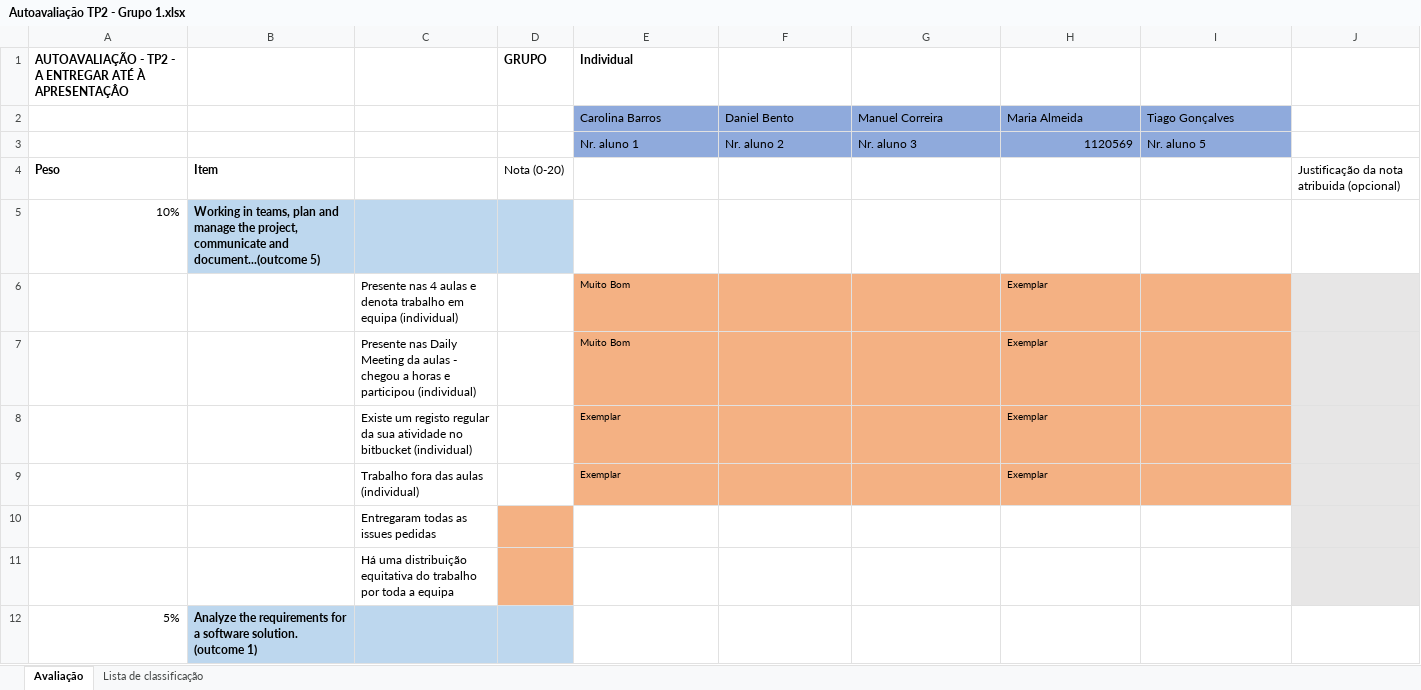
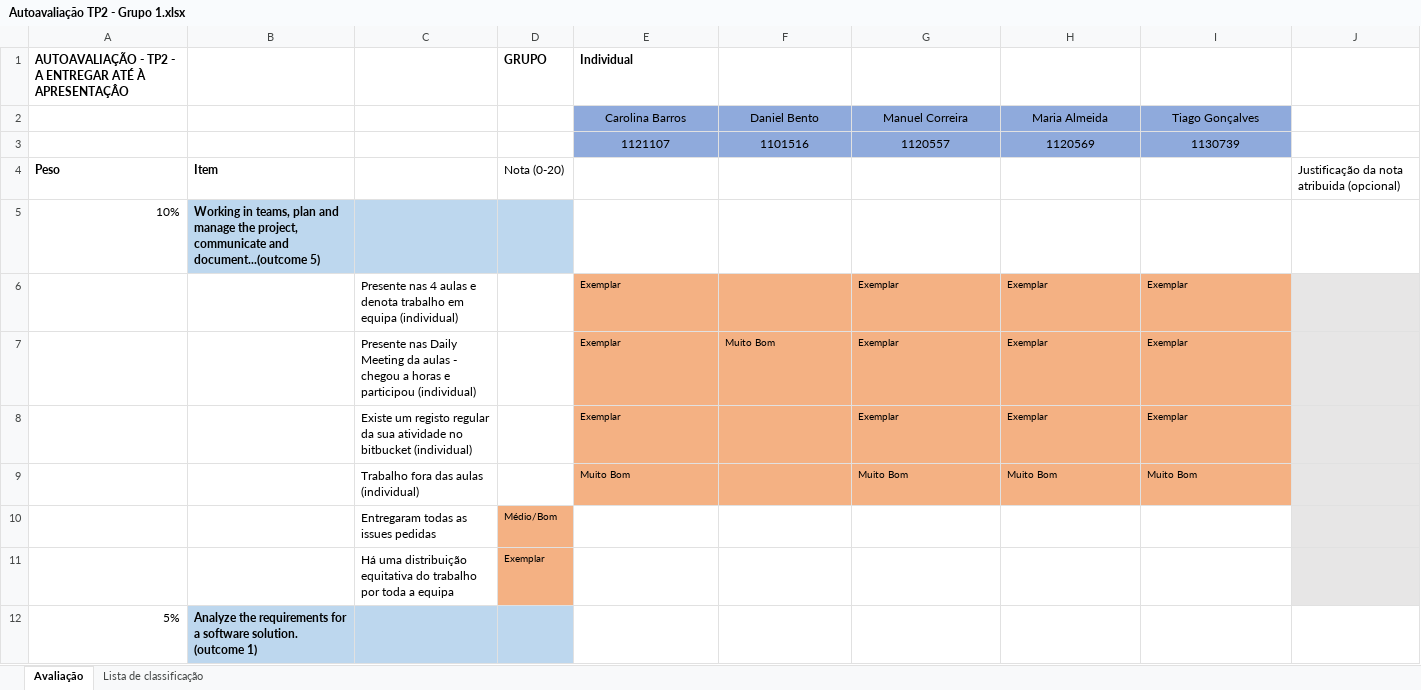
Before and after one commit to acarolinafbarros/LABDSOFT, an Excel workbook: Documentacao/Entrega 2/Autoavaliação/Autoavaliação TP2 - Grupo 1.xlsx, sheet Avaliação, drawn as a sheet; only a part is shown; values as stored, in another font and other column widths than the file's, no borders; removed rows and columns are numbered as before the commit, all else as after; the diff covers the shown part only; the diff names each change by its address in the sheet, - before the commit and + after, or states it on an @@ line.

Commit message:
Update do doc de auto-avaliação

```diff
--- a/Documentacao/Entrega 2/Autoavaliação/Autoavaliação TP2 - Grupo 1.xlsx (sheet Avaliação)
+++ b/Documentacao/Entrega 2/Autoavaliação/Autoavaliação TP2 - Grupo 1.xlsx (sheet Avaliação)
-E2:I2 alignment: left
+E2:I2 alignment: center
-row 3:  |  |  |  | Nr. aluno 1 | Nr. aluno 2 | Nr. aluno 3 | 1120569 | Nr. aluno 5
+row 3:  |  |  |  | 1121107 | 1101516 | 1120557 | 1120569 | 1130739
-row 6:  |  | Presente nas 4 aulas e denota trabalho em equipa (individual) |  | Muito Bom |  |  | Exemplar
-row 7:  |  | Presente nas Daily Meeting da aulas - chegou a horas e participou (individual) |  | Muito Bom |  |  | Exemplar
+row 6:  |  | Presente nas 4 aulas e denota trabalho em equipa (individual) |  | Exemplar |  | Exemplar | Exemplar | Exemplar
+row 7:  |  | Presente nas Daily Meeting da aulas - chegou a horas e participou (individual) |  | Exemplar | Muito Bom | Exemplar | Exemplar | Exemplar
-G8: (empty)
+G8: Exemplar
-I8: (empty)
+I8: Exemplar
-row 9:  |  | Trabalho fora das aulas (individual) |  | Exemplar |  |  | Exemplar
-row 10:  |  | Entregaram todas as issues pedidas
-row 11:  |  | Há uma distribuição equitativa do trabalho por toda a equipa
+row 9:  |  | Trabalho fora das aulas (individual) |  | Muito Bom |  | Muito Bom | Muito Bom | Muito Bom
+row 10:  |  | Entregaram todas as issues pedidas | Médio/Bom
+row 11:  |  | Há uma distribuição equitativa do trabalho por toda a equipa | Exemplar
```
Also changed, not shown: 8 edited cells elsewhere in this sheet.
